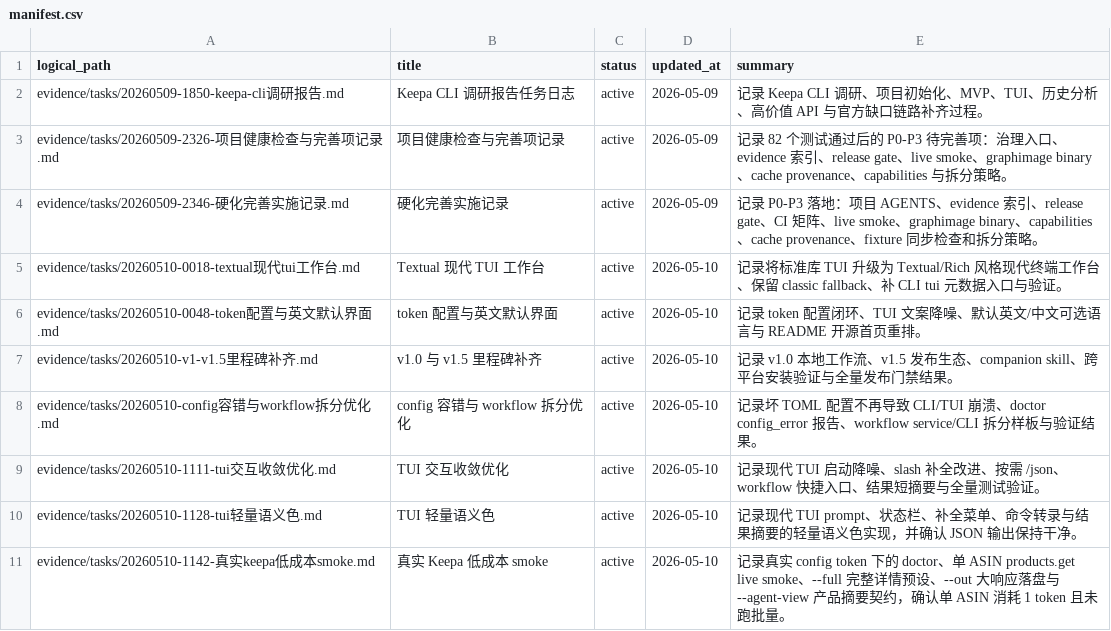
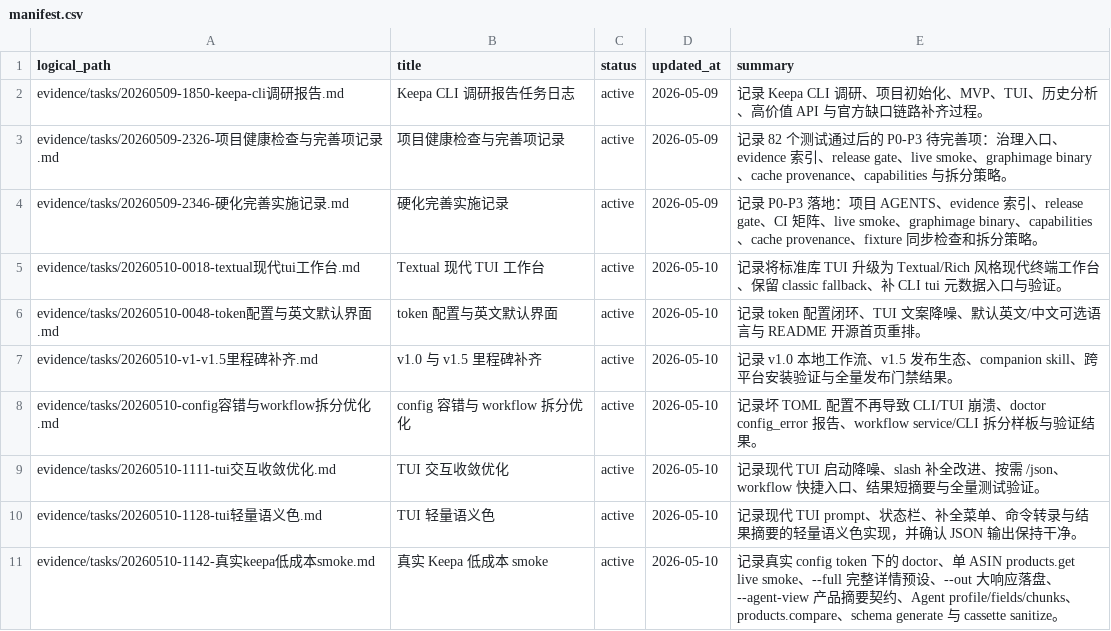
Before and after one commit to cuNuo/Keepa-cli, a CSV file: evidence/manifest.csv, drawn as a sheet.

Commit message:
Enhance agent product workflows

```diff
--- a/evidence/manifest.csv
+++ b/evidence/manifest.csv
@@ -10,2 +10,2 @@ evidence/tasks/20260510-1111-tui交互收敛优化.md,TUI 交互收敛优化,act
 evidence/tasks/20260510-1128-tui轻量语义色.md,TUI 轻量语义色,active,2026-05-10,"记录现代 TUI prompt、状态栏、补全菜单、命令转录与结果摘要的轻量语义色实现，并确认 JSON 输出保持干净。"
-evidence/tasks/20260510-1142-真实keepa低成本smoke.md,真实 Keepa 低成本 smoke,active,2026-05-10,"记录真实 config token 下的 doctor、单 ASIN products.get live smoke、--full 完整详情预设、--out 大响应落盘与 --agent-view 产品摘要契约，确认单 ASIN 消耗 1 token 且未跑批量。"
+evidence/tasks/20260510-1142-真实keepa低成本smoke.md,真实 Keepa 低成本 smoke,active,2026-05-10,"记录真实 config token 下的 doctor、单 ASIN products.get live smoke、--full 完整详情预设、--out 大响应落盘、--agent-view 产品摘要契约、Agent profile/fields/chunks、products.compare、schema generate 与 cassette sanitize。"
```
Also changed, not shown: 21 other files.
